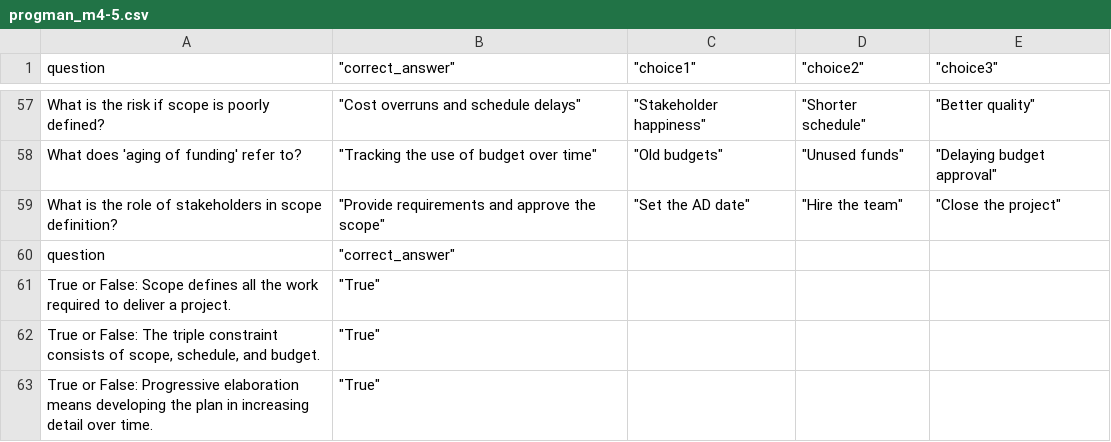
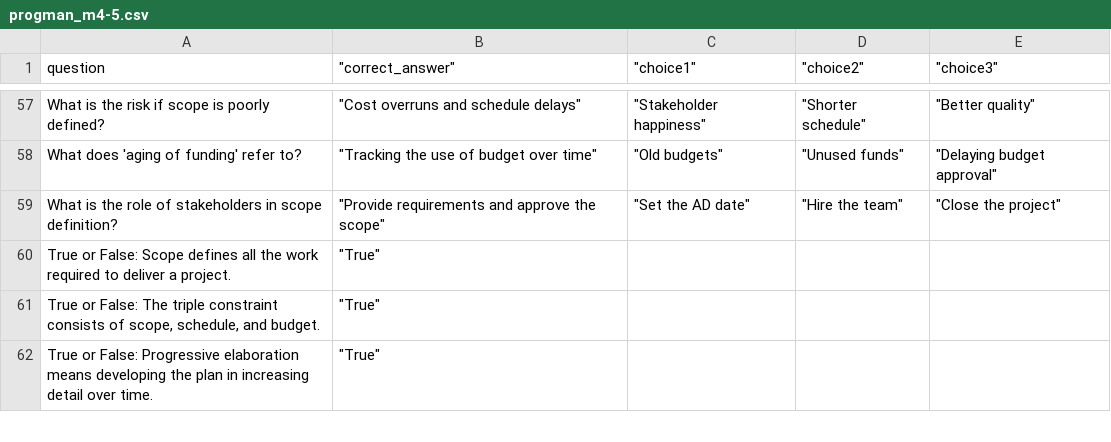
Before and after one commit to AB0-0/EXAMii, a CSV file: public/exams/progman_m4-5.csv, drawn as a sheet; only a part is shown, gaps mark what is left out; the diff names each change by its address in the sheet, - before the commit and + after, or states it on an @@ line.

Commit message:
Update progman_m4-5.csv

```diff
--- a/public/exams/progman_m4-5.csv
+++ b/public/exams/progman_m4-5.csv
-row 60: question | "correct_answer"
```
